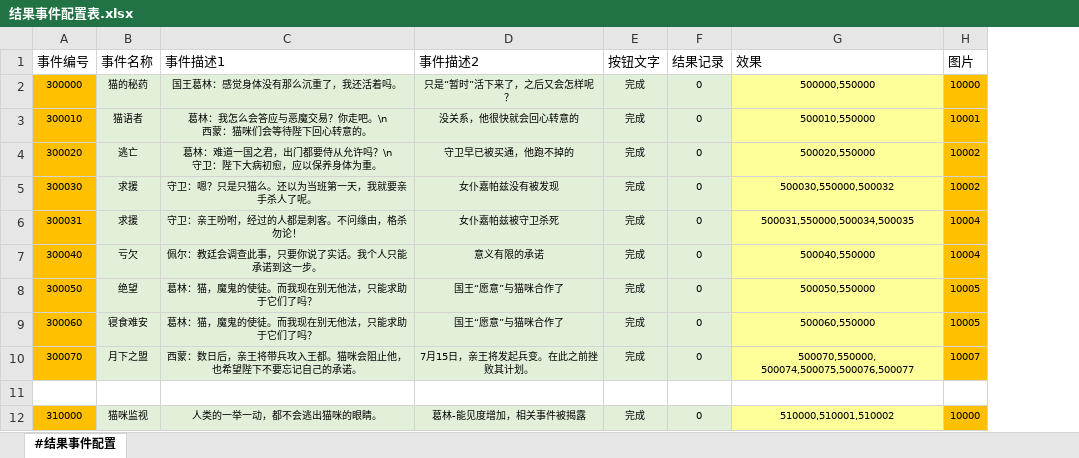
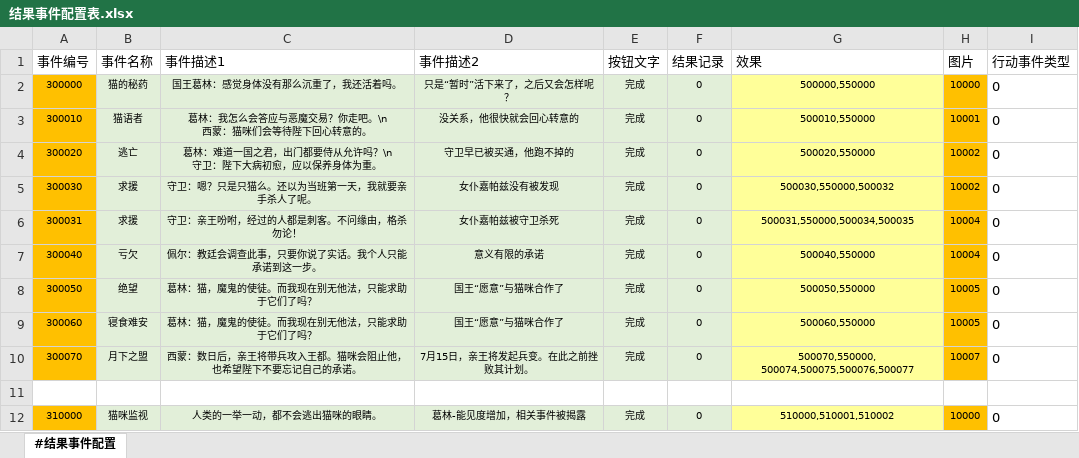
Before and after one commit to RadiumLZhang/Free-Casonry, an Excel workbook: ExcelConfig/pbjson/excel/结果事件配置表.xlsx, sheet #结果事件配置, drawn as a sheet; only a part is shown; values as stored, in another font and other column widths than the file's, no borders; the diff names each change by its address in the sheet, - before the commit and + after, or states it on an @@ line.

```diff
--- a/ExcelConfig/pbjson/excel/结果事件配置表.xlsx (sheet #结果事件配置)
+++ b/ExcelConfig/pbjson/excel/结果事件配置表.xlsx (sheet #结果事件配置)
+column I (行动事件类型), rows 2-12: 0 | 0 | 0 | 0 | 0 | 0 | 0 | 0 | 0 |  | 0
```
Also changed, not shown: 3 other files.
